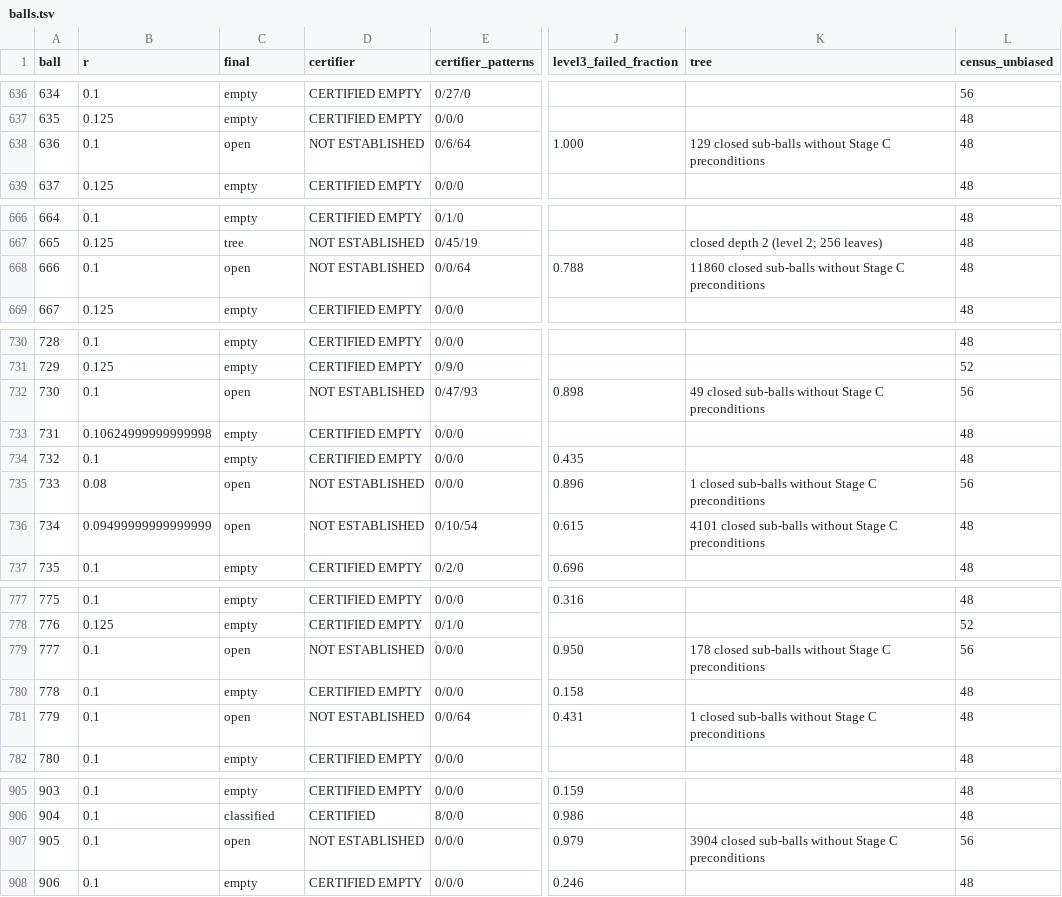
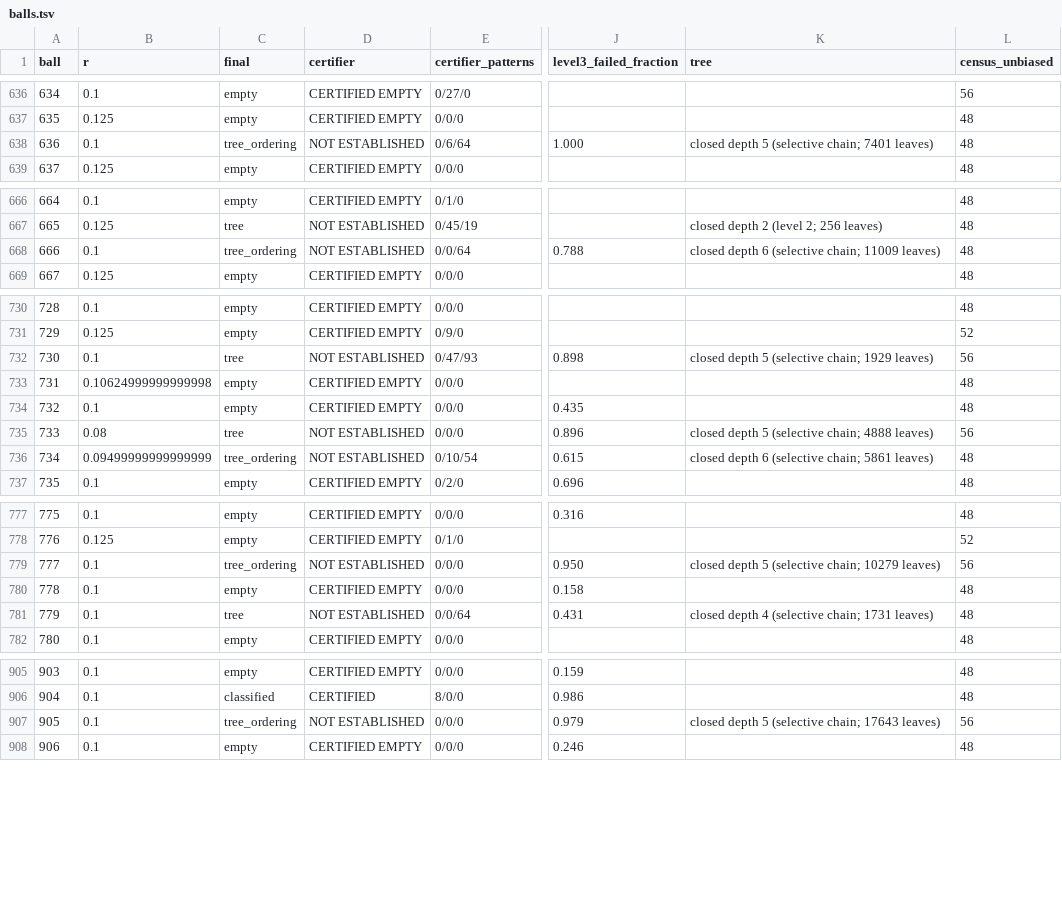
Before and after one commit to JoeyT1994/NoFourMUBS, a TSV file: TripleClassification/results/balls.tsv, drawn as a sheet; only a part is shown, gaps mark what is left out; the diff covers the shown part only; the diff names each change by its address in the sheet, - before the commit and + after, or states it on an @@ line.

```diff
--- a/TripleClassification/results/balls.tsv
+++ b/TripleClassification/results/balls.tsv
-C638 (final): open
+C638 (final): tree_ordering
-K638 (tree): 129 closed sub-balls without Stage C preconditions
+K638 (tree): closed depth 5 (selective chain; 7401 leaves)
-C668 (final): open
+C668 (final): tree_ordering
-K668 (tree): 11860 closed sub-balls without Stage C preconditions
+K668 (tree): closed depth 6 (selective chain; 11009 leaves)
-C732 (final): open
+C732 (final): tree
-K732 (tree): 49 closed sub-balls without Stage C preconditions
+K732 (tree): closed depth 5 (selective chain; 1929 leaves)
-C735 (final): open
+C735 (final): tree
-K735 (tree): 1 closed sub-balls without Stage C preconditions
+K735 (tree): closed depth 5 (selective chain; 4888 leaves)
-C736 (final): open
+C736 (final): tree_ordering
-K736 (tree): 4101 closed sub-balls without Stage C preconditions
+K736 (tree): closed depth 6 (selective chain; 5861 leaves)
-C779 (final): open
+C779 (final): tree_ordering
-K779 (tree): 178 closed sub-balls without Stage C preconditions
+K779 (tree): closed depth 5 (selective chain; 10279 leaves)
-C781 (final): open
+C781 (final): tree
-K781 (tree): 1 closed sub-balls without Stage C preconditions
+K781 (tree): closed depth 4 (selective chain; 1731 leaves)
-C907 (final): open
+C907 (final): tree_ordering
-K907 (tree): 3904 closed sub-balls without Stage C preconditions
+K907 (tree): closed depth 5 (selective chain; 17643 leaves)
```
Also changed, not shown: 10 edited cells elsewhere in this file, 3 other files.
